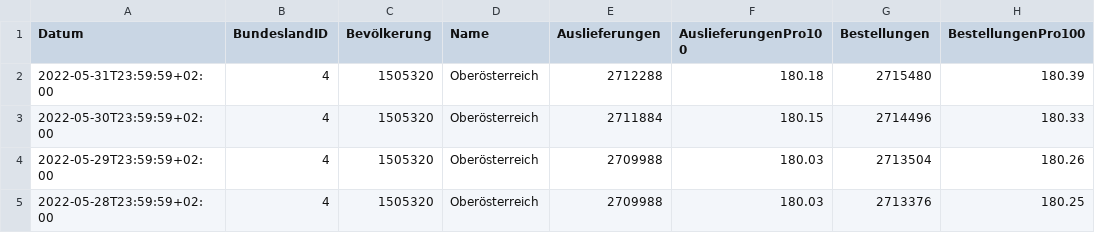
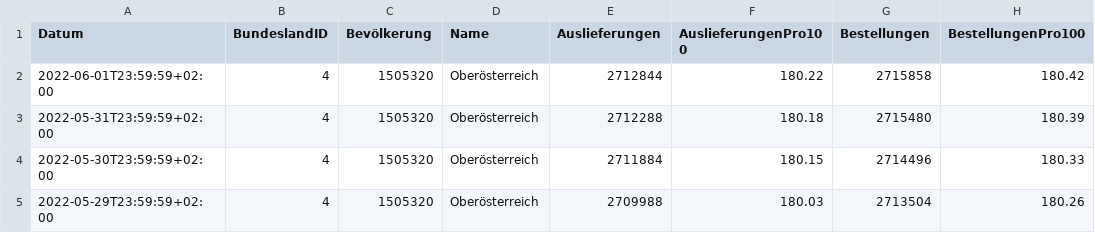
Before and after one commit to martin-illarion/ages_vac, a CSV file: bbg-oberösterreich.csv, drawn as a sheet; only a part is shown; the shorter side is filled out with more unchanged rows; the diff names each change by its address in the sheet, - before the commit and + after, or states it on an @@ line.

```diff
--- a/bbg-oberösterreich.csv
+++ b/bbg-oberösterreich.csv
+row 2: 2022-06-01T23:59:59+02:00 | 4 | 1505320 | Oberösterreich | 2712844 | 180.22 | 2715858 | 180.42
```
Also changed, not shown: bbg-niederösterreich.csv, timeline-bbg.csv, 12 other files.
